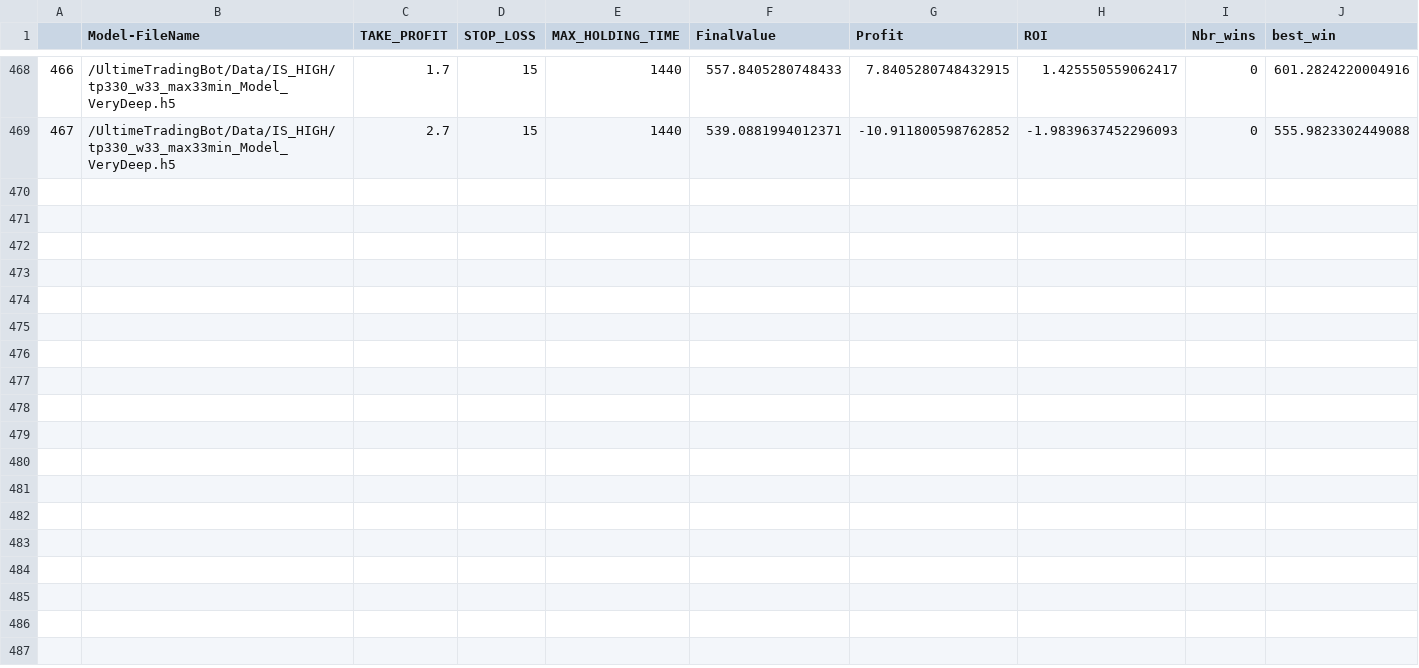
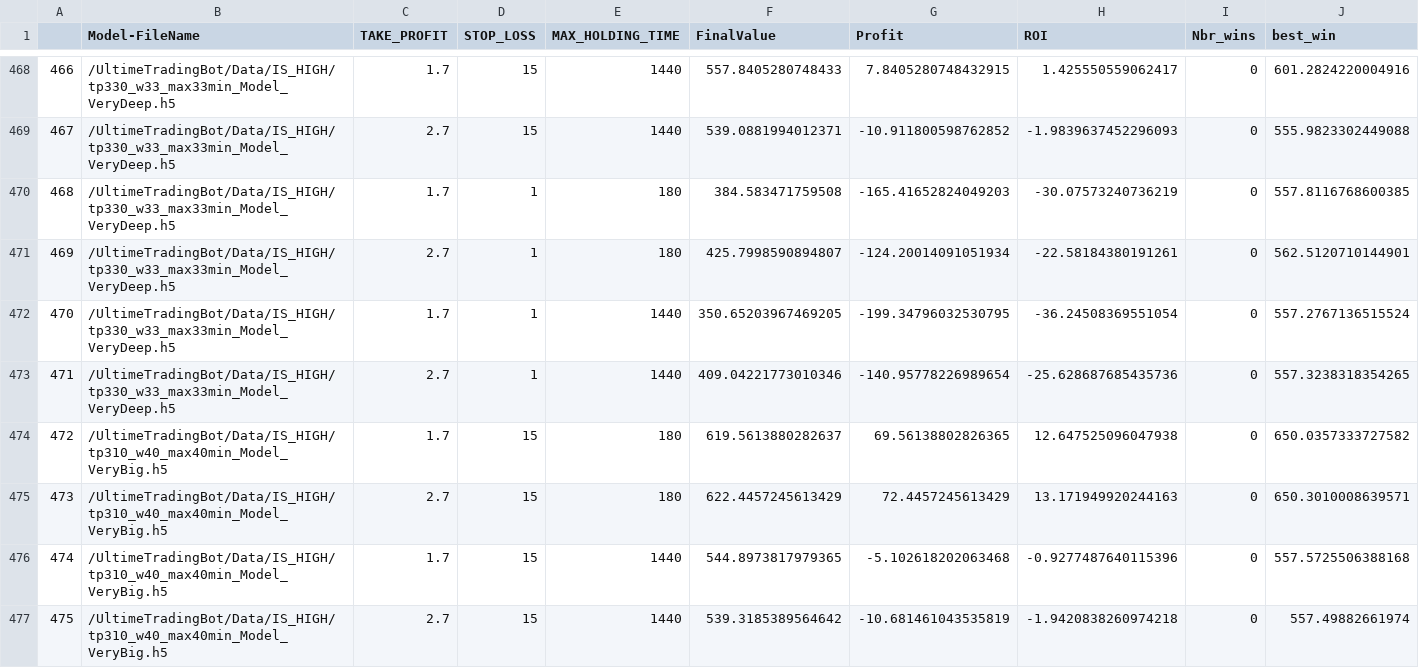
Before and after one commit to AyoubJadouli/Crypto_backtest_tools, a CSV file: workdir/backtest/re3_v1.csv, drawn as a sheet; only a part is shown, gaps mark what is left out; rows hold the shown columns only; the diff names each change by its address in the sheet, - before the commit and + after, or states it on an @@ line.

```diff
--- a/workdir/backtest/re3_v1.csv
+++ b/workdir/backtest/re3_v1.csv
+row 470: 468 | /UltimeTradingBot/Data/IS_HIGH/tp330_w33_max33min_Model_VeryDeep.h5 | 1.7 | 1 | 180 | 384.583471759508 | -165.41652824049203 | -30.07573240736219 | 0 | 557.8116768600385
+row 471: 469 | /UltimeTradingBot/Data/IS_HIGH/tp330_w33_max33min_Model_VeryDeep.h5 | 2.7 | 1 | 180 | 425.7998590894807 | -124.20014091051934 | -22.58184380191261 | 0 | 562.5120710144901
+row 472: 470 | /UltimeTradingBot/Data/IS_HIGH/tp330_w33_max33min_Model_VeryDeep.h5 | 1.7 | 1 | 1440 | 350.65203967469205 | -199.34796032530795 | -36.24508369551054 | 0 | 557.2767136515524
+row 473: 471 | /UltimeTradingBot/Data/IS_HIGH/tp330_w33_max33min_Model_VeryDeep.h5 | 2.7 | 1 | 1440 | 409.04221773010346 | -140.95778226989654 | -25.628687685435736 | 0 | 557.3238318354265
+row 474: 472 | /UltimeTradingBot/Data/IS_HIGH/tp310_w40_max40min_Model_VeryBig.h5 | 1.7 | 15 | 180 | 619.5613880282637 | 69.56138802826365 | 12.647525096047938 | 0 | 650.0357333727582
+row 475: 473 | /UltimeTradingBot/Data/IS_HIGH/tp310_w40_max40min_Model_VeryBig.h5 | 2.7 | 15 | 180 | 622.4457245613429 | 72.4457245613429 | 13.171949920244163 | 0 | 650.3010008639571
+row 476: 474 | /UltimeTradingBot/Data/IS_HIGH/tp310_w40_max40min_Model_VeryBig.h5 | 1.7 | 15 | 1440 | 544.8973817979365 | -5.102618202063468 | -0.9277487640115396 | 0 | 557.5725506388168
+row 477: 475 | /UltimeTradingBot/Data/IS_HIGH/tp310_w40_max40min_Model_VeryBig.h5 | 2.7 | 15 | 1440 | 539.3185389564642 | -10.681461043535819 | -1.9420838260974218 | 0 | 557.49882661974
```
Also changed, not shown: workdir/backtest/test_all_models_between_2022-05-06--2022-05-09.csv, 12 other files.
